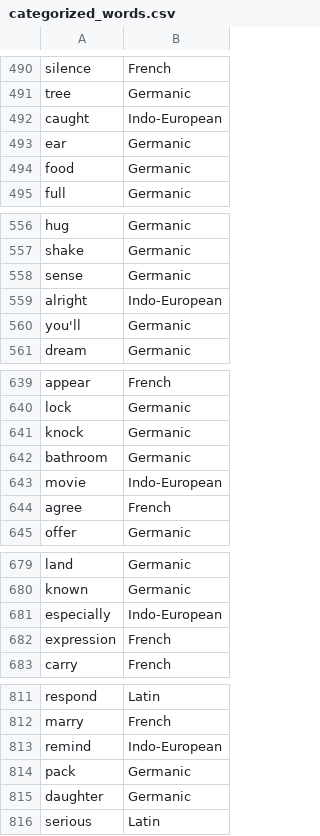
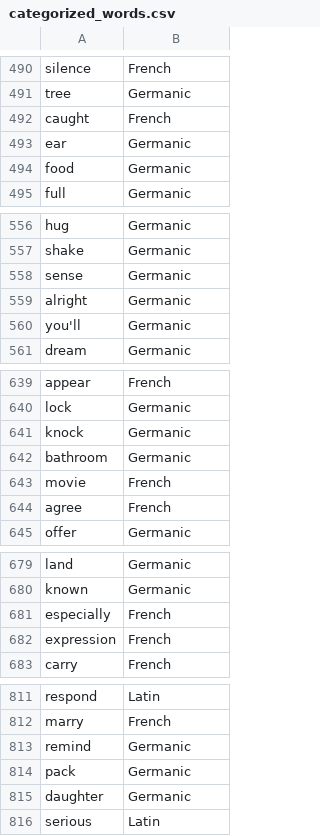
Before and after one commit to cavedave/EnglishWords, a CSV file: categorized_words.csv, drawn as a sheet; only a part is shown, gaps mark what is left out; the diff covers the shown part only.

Commit message:
fixed some that were classed as indo european

```diff
--- a/categorized_words.csv
+++ b/categorized_words.csv
@@ -491,3 +491,3 @@ silence,French
 tree,Germanic
-caught,Indo-European
+caught,French
 ear,Germanic
@@ -558,3 +558,3 @@ shake,Germanic
 sense,Germanic
-alright,Indo-European
+alright,Germanic
 you'll,Germanic
@@ -642,3 +642,3 @@ knock,Germanic
 bathroom,Germanic
-movie,Indo-European
+movie,French
 agree,French
@@ -680,3 +680,3 @@ land,Germanic
 known,Germanic
-especially,Indo-European
+especially,French
 expression,French
@@ -812,3 +812,3 @@ respond,Latin
 marry,French
-remind,Indo-European
+remind,Germanic
 pack,Germanic
```
Also changed, not shown: 8 edited cells elsewhere in this file.
